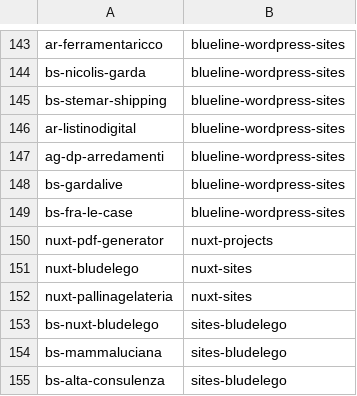
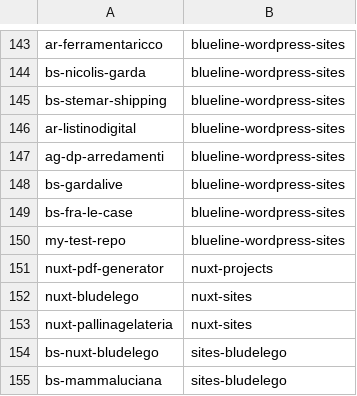
Before and after one commit to seriiserii825/py-bitbucket, a CSV file: bludelego@gmail.com_repos.csv, drawn as a sheet; only a part is shown, gaps mark what is left out; the shorter side is filled out with more unchanged rows; the diff names each change by its address in the sheet, - before the commit and + after, or states it on an @@ line.

Commit message:
feat: create repo

```diff
--- a/bludelego@gmail.com_repos.csv
+++ b/bludelego@gmail.com_repos.csv
+row 150: my-test-repo | blueline-wordpress-sites
```
Also changed, not shown: 9 other files.
